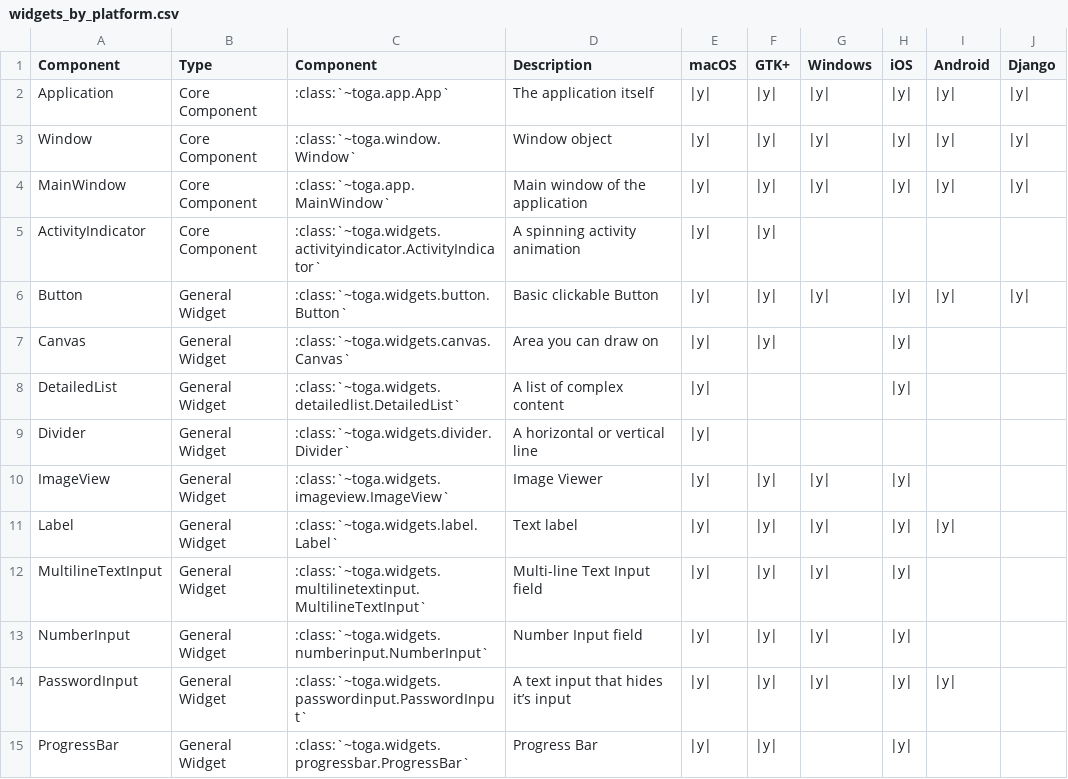
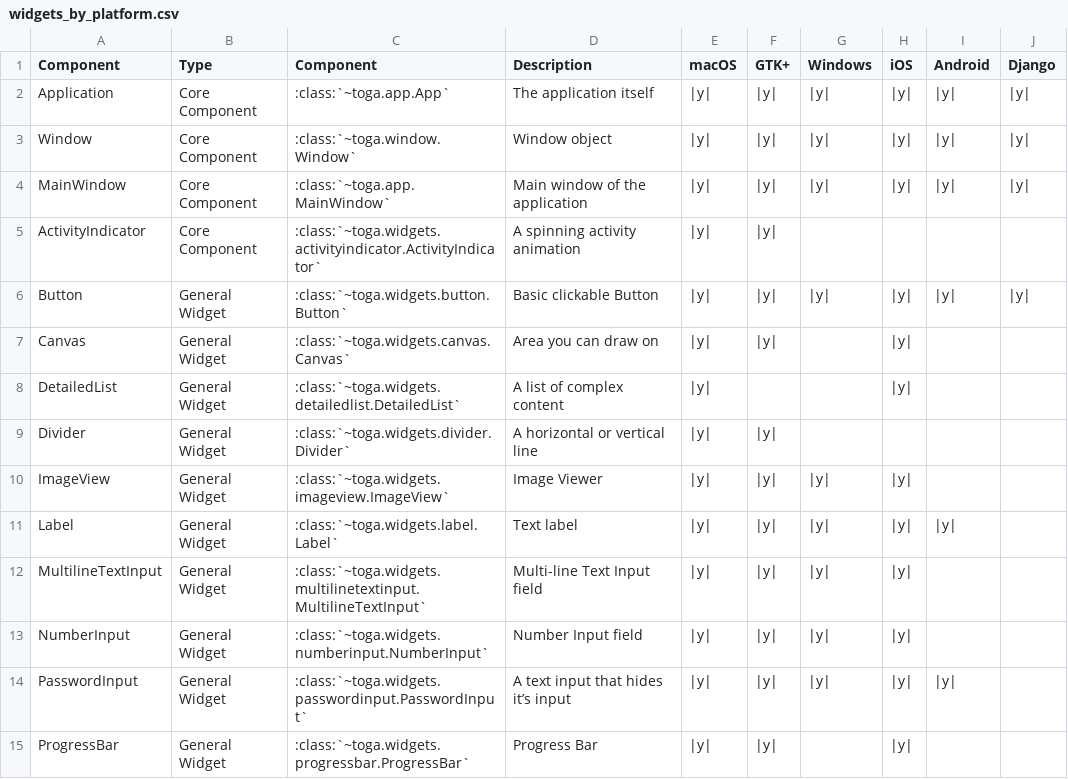
Before and after one commit to beeware/toga, a CSV file: docs/reference/data/widgets_by_platform.csv, drawn as a sheet; only a part is shown.

Commit message:
mark Gtk as implemented in docs

```diff
--- a/docs/reference/data/widgets_by_platform.csv
+++ b/docs/reference/data/widgets_by_platform.csv
@@ -8,3 +8,3 @@ Canvas,General Widget,:class:`~toga.widgets.canvas.Canvas`,Area you can draw on,
 DetailedList,General Widget,:class:`~toga.widgets.detailedlist.DetailedList`,A list of complex content,|y|,,,|y|,,
-Divider,General Widget,:class:`~toga.widgets.divider.Divider`,A horizontal or vertical line,|y|,,,,,
+Divider,General Widget,:class:`~toga.widgets.divider.Divider`,A horizontal or vertical line,|y|,|y|,,,,
 ImageView,General Widget,:class:`~toga.widgets.imageview.ImageView`,Image Viewer,|y|,|y|,|y|,|y|,,
```
